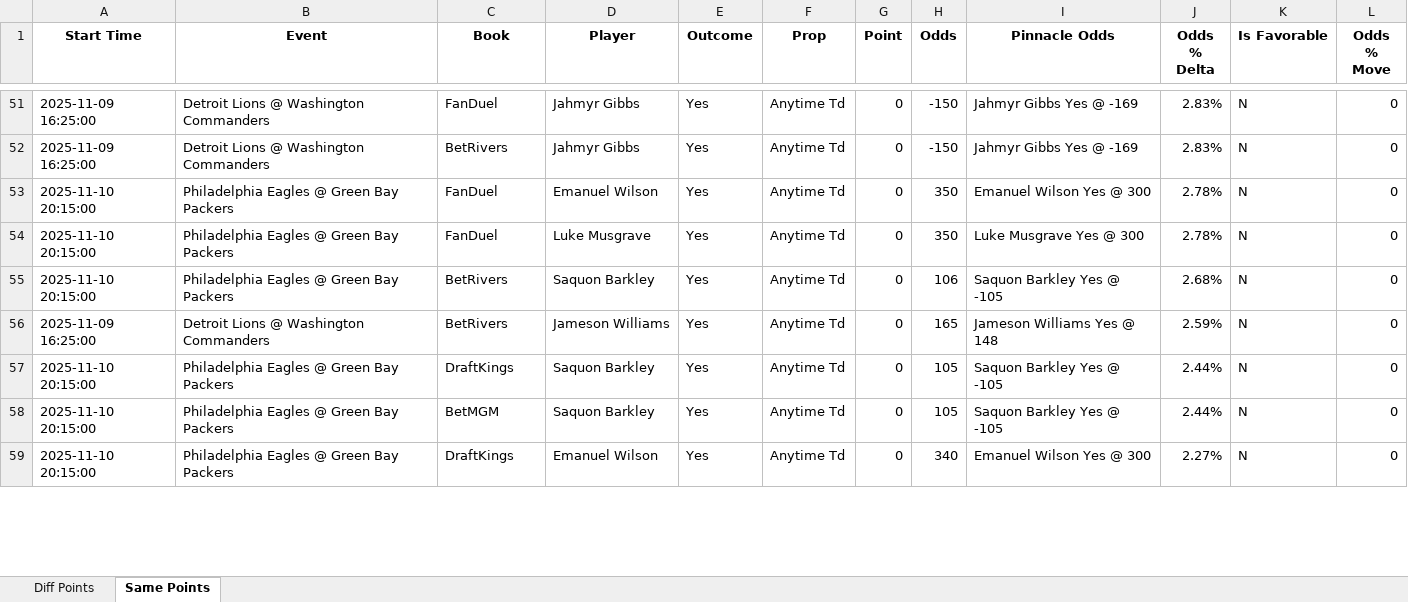
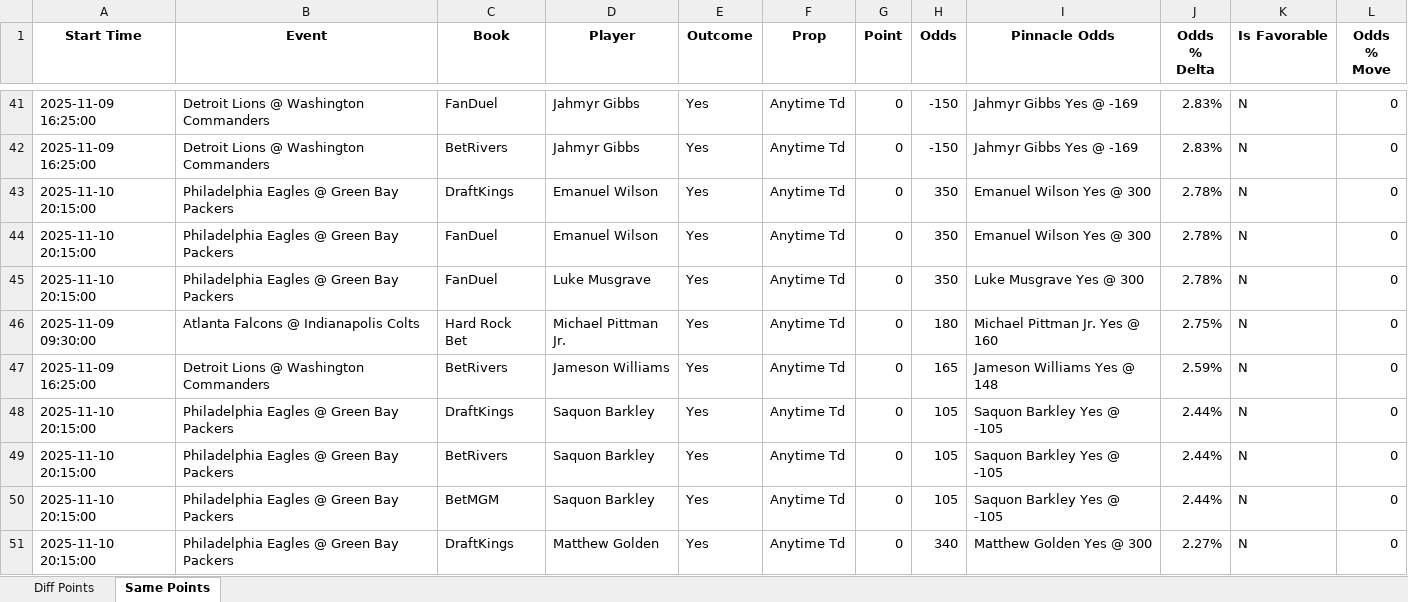
Before and after one commit to rahulShahCode/player-props-scraper, an Excel workbook: player_props.xlsx, sheet Same Points, drawn as a sheet; only a part is shown, gaps mark what is left out; values as stored, in another font and other column widths than the file's, no borders; addresses are those after the commit; the diff covers the shown part only; the diff names each change by its address in the sheet, - before the commit and + after, or states it on an @@ line.

```diff
--- a/player_props.xlsx (sheet Same Points)
+++ b/player_props.xlsx (sheet Same Points)
+row 43: 2025-11-10 20:15:00 | Philadelphia Eagles @ Green Bay Packers | DraftKings | Emanuel Wilson | Yes | Anytime Td | 0 | 350 | Emanuel Wilson Yes @ 300 | 2.78% | N | 0
-A46 (Start Time): 2025-11-10 20:15:00
+A46 (Start Time): 2025-11-09 09:30:00
-B46 (Event): Philadelphia Eagles @ Green Bay Packers
+B46 (Event): Atlanta Falcons @ Indianapolis Colts
-C46 (Book): BetRivers
+C46 (Book): Hard Rock Bet
-D46 (Player): Saquon Barkley
+D46 (Player): Michael Pittman Jr.
-H46 (Odds): 106
+H46 (Odds): 180
-I46 (Pinnacle Odds): Saquon Barkley Yes @ -105
+I46 (Pinnacle Odds): Michael Pittman Jr. Yes @ 160
-J46 (Odds % Delta): 2.68%
+J46 (Odds % Delta): 2.75%
+row 49: 2025-11-10 20:15:00 | Philadelphia Eagles @ Green Bay Packers | BetRivers | Saquon Barkley | Yes | Anytime Td | 0 | 105 | Saquon Barkley Yes @ -105 | 2.44% | N | 0
-D51 (Player): Emanuel Wilson
+D51 (Player): Matthew Golden
-I51 (Pinnacle Odds): Emanuel Wilson Yes @ 300
+I51 (Pinnacle Odds): Matthew Golden Yes @ 300
```
Also changed, not shown: 16 added rows, 18 removed rows and 42 edited cells elsewhere in this sheet, sheet Diff Points, 2 other files.
